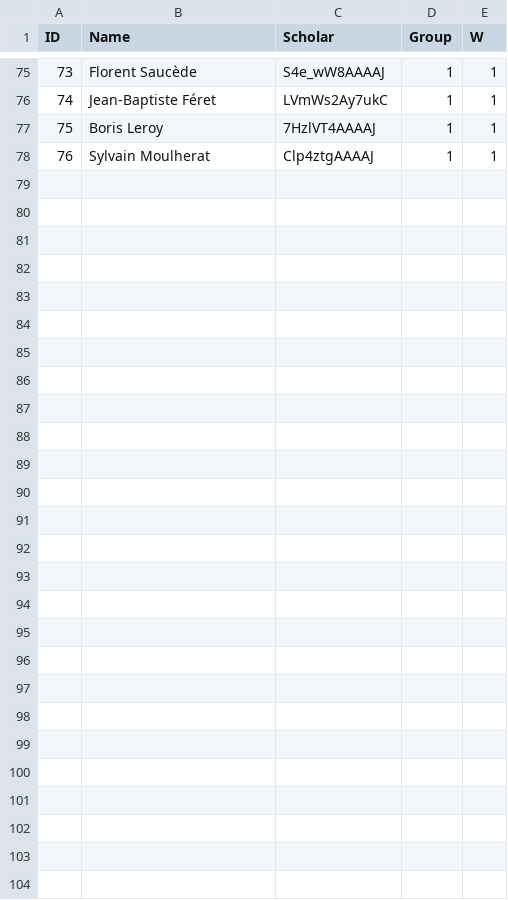
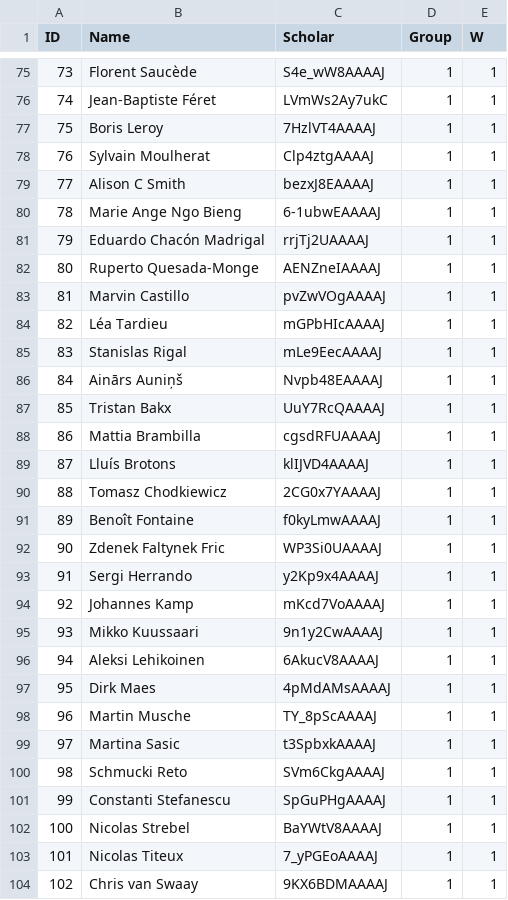
Before and after one commit to maximelenormand/Coauthorship-network, a CSV file: Coauthors.csv, drawn as a sheet; only a part is shown, gaps mark what is left out; the diff covers the shown part only.

```diff
--- a/Coauthors.csv
+++ b/Coauthors.csv
@@ -78 +78,27 @@ ID;Name;Scholar;Group;W
 76;Sylvain Moulherat;Clp4ztgAAAAJ;1;1
+77;Alison C Smith;bezxJ8EAAAAJ;1;1
+78;Marie Ange Ngo Bieng ;6-1ubwEAAAAJ;1;1
+79;Eduardo Chacón Madrigal;rrjTj2UAAAAJ;1;1
+80;Ruperto Quesada-Monge;AENZneIAAAAJ;1;1
+81;Marvin Castillo;pvZwVOgAAAAJ;1;1
+82;Léa Tardieu;mGPbHIcAAAAJ;1;1
+83;Stanislas Rigal;mLe9EecAAAAJ;1;1
+84;Ainārs Auniņš;Nvpb48EAAAAJ;1;1
+85;Tristan Bakx;UuY7RcQAAAAJ;1;1
+86;Mattia Brambilla;cgsdRFUAAAAJ;1;1
+87;Lluís Brotons;klIJVD4AAAAJ;1;1
+88;Tomasz Chodkiewicz;2CG0x7YAAAAJ;1;1
+89;Benoît Fontaine;f0kyLmwAAAAJ;1;1
+90;Zdenek Faltynek Fric;WP3Si0UAAAAJ;1;1
+91;Sergi Herrando;y2Kp9x4AAAAJ;1;1
+92;Johannes Kamp;mKcd7VoAAAAJ;1;1
+93;Mikko Kuussaari;9n1y2CwAAAAJ;1;1
+94;Aleksi Lehikoinen;6AkucV8AAAAJ;1;1
+95;Dirk Maes;4pMdAMsAAAAJ;1;1
+96;Martin Musche;TY_8pScAAAAJ;1;1
+97;Martina Sasic;t3SpbxkAAAAJ;1;1
+98;Schmucki Reto;SVm6CkgAAAAJ;1;1
+99;Constanti Stefanescu;SpGuPHgAAAAJ;1;1
+100;Nicolas Strebel;BaYWtV8AAAAJ;1;1
+101;Nicolas Titeux;7_yPGEoAAAAJ;1;1
+102;Chris van Swaay;9KX6BDMAAAAJ;1;1
```
Also changed, not shown: 5 edited cells elsewhere in this file, co.csv, net.csv, 6 other files.
